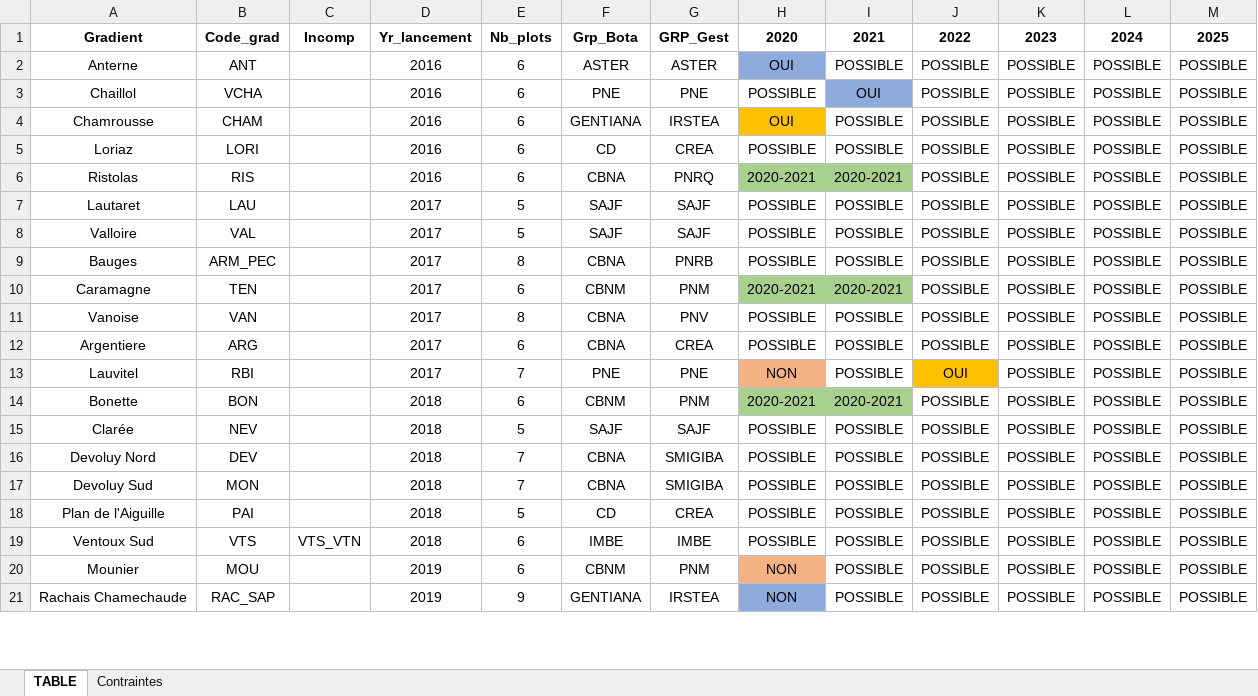
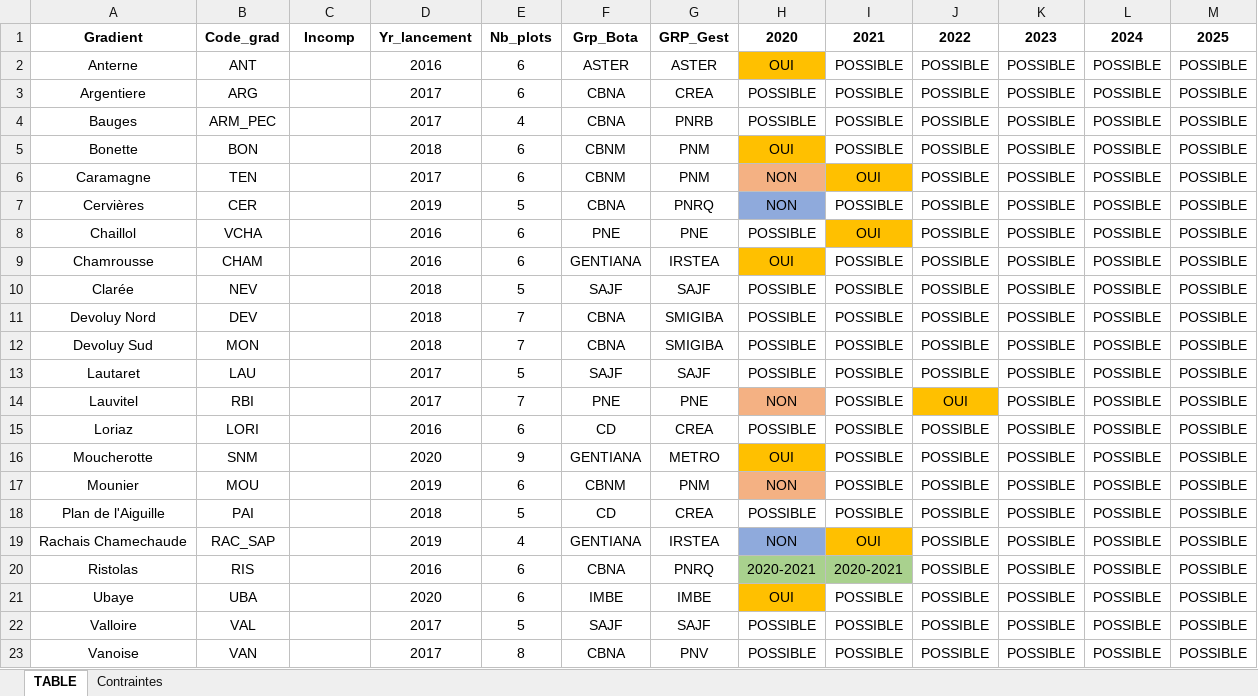
Before and after one commit to MayaGueguen/Rjob_ORCHAMP, an Excel workbook: ORCHAMP_gradients_INITIALISATION.xlsx, sheet TABLE, drawn as a sheet; only a part is shown; values as stored, in another font and other column widths than the file's, no borders; removed rows and columns are numbered as before the commit, all else as after; the diff covers the shown part only; the diff names each change by its address in the sheet, - before the commit and + after, or states it on an @@ line.

Commit message:
Update initialisation files

```diff
--- a/ORCHAMP_gradients_INITIALISATION.xlsx (sheet TABLE)
+++ b/ORCHAMP_gradients_INITIALISATION.xlsx (sheet TABLE)
-H2 fill: #8FAADC
+H2 fill: #FFC000
@@ row 12 moved to row 3: Argentiere @@
+row 4: Bauges | ARM_PEC |  | 2017 | 4 | CBNA | PNRB | POSSIBLE | POSSIBLE | POSSIBLE | POSSIBLE | POSSIBLE | POSSIBLE
+row 5: Bonette | BON |  | 2018 | 6 | CBNM | PNM | OUI | POSSIBLE | POSSIBLE | POSSIBLE | POSSIBLE | POSSIBLE
+row 6: Caramagne | TEN |  | 2017 | 6 | CBNM | PNM | NON | OUI | POSSIBLE | POSSIBLE | POSSIBLE | POSSIBLE
@@ row 23 moved to row 7: Cervières @@
-I8 fill: #8FAADC
+I8 fill: #FFC000
-row 9: Bauges | ARM_PEC |  | 2017 | 8 | CBNA | PNRB | POSSIBLE | POSSIBLE | POSSIBLE | POSSIBLE | POSSIBLE | POSSIBLE
-row 10: Caramagne | TEN |  | 2017 | 6 | CBNM | PNM | 2020-2021 | 2020-2021 | POSSIBLE | POSSIBLE | POSSIBLE | POSSIBLE
-row 14: Bonette | BON |  | 2018 | 6 | CBNM | PNM | 2020-2021 | 2020-2021 | POSSIBLE | POSSIBLE | POSSIBLE | POSSIBLE
@@ row 7 moved to row 13: Lautaret @@
@@ row 13 moved to row 14: Lauvitel @@
@@ row 5 moved to row 15: Loriaz @@
+row 16: Moucherotte | SNM |  | 2020 | 9 | GENTIANA | METRO | OUI | POSSIBLE | POSSIBLE | POSSIBLE | POSSIBLE | POSSIBLE
@@ row 20 moved to row 17: Mounier @@
-row 19: Ventoux Sud | VTS | VTS_VTN | 2018 | 6 | IMBE | IMBE | POSSIBLE | POSSIBLE | POSSIBLE | POSSIBLE | POSSIBLE | POSSIBLE
-E19: 9
+E19: 4
-I19: POSSIBLE
+I19: OUI
-I19 fill: none
+I19 fill: #FFC000
@@ row 6 moved to row 20: Ristolas @@
+row 21: Ubaye | UBA |  | 2020 | 6 | IMBE | IMBE | OUI | POSSIBLE | POSSIBLE | POSSIBLE | POSSIBLE | POSSIBLE
@@ row 8 moved to row 22: Valloire @@
@@ row 11 moved to row 23: Vanoise @@
```
Also changed, not shown: 1 added row, 4 removed rows, 1 edited cell and cell formats elsewhere in this sheet, sheet Contraintes, 11 other files.
